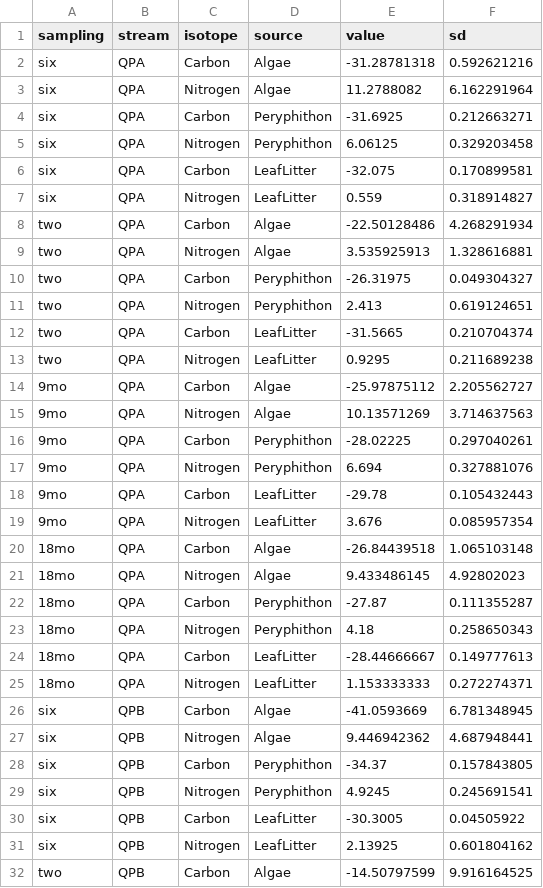
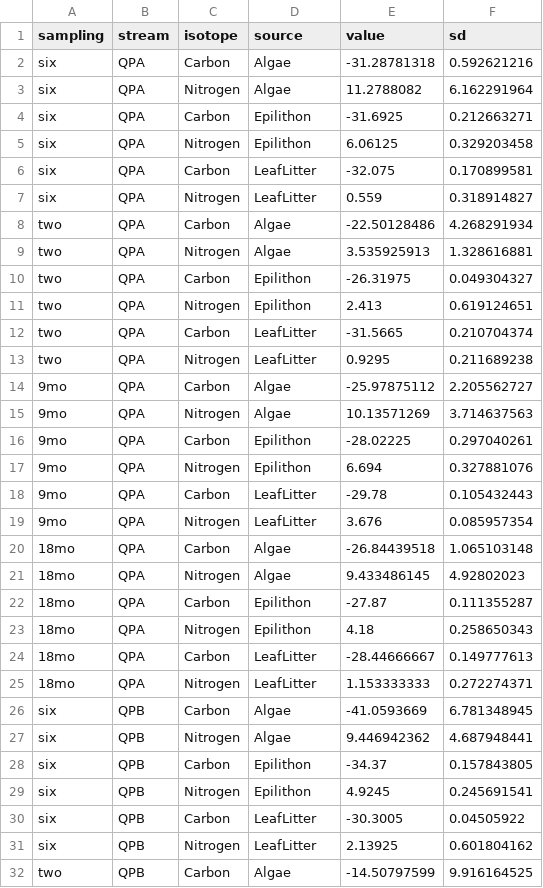
Before and after one commit to PEGutierrezF/SIA_Plots, a CSV file: data/isotopes.csv, drawn as a sheet; only a part is shown; the diff covers the shown part only.

```diff
--- a/data/isotopes.csv
+++ b/data/isotopes.csv
@@ -3,4 +3,4 @@ six,QPA,Carbon,Algae,-31.28781318,0.592621216
 six,QPA,Nitrogen,Algae,11.2788082,6.162291964
-six,QPA,Carbon,Peryphithon,-31.6925,0.212663271
-six,QPA,Nitrogen,Peryphithon,6.06125,0.329203458
+six,QPA,Carbon,Epilithon,-31.6925,0.212663271
+six,QPA,Nitrogen,Epilithon,6.06125,0.329203458
 six,QPA,Carbon,LeafLitter,-32.075,0.170899581
@@ -9,4 +9,4 @@ two,QPA,Carbon,Algae,-22.50128486,4.268291934
 two,QPA,Nitrogen,Algae,3.535925913,1.328616881
-two,QPA,Carbon,Peryphithon,-26.31975,0.049304327
-two,QPA,Nitrogen,Peryphithon,2.413,0.619124651
+two,QPA,Carbon,Epilithon,-26.31975,0.049304327
+two,QPA,Nitrogen,Epilithon,2.413,0.619124651
 two,QPA,Carbon,LeafLitter,-31.5665,0.210704374
@@ -15,4 +15,4 @@ two,QPA,Nitrogen,LeafLitter,0.9295,0.211689238
 9mo,QPA,Nitrogen,Algae,10.13571269,3.714637563
-9mo,QPA,Carbon,Peryphithon,-28.02225,0.297040261
-9mo,QPA,Nitrogen,Peryphithon,6.694,0.327881076
+9mo,QPA,Carbon,Epilithon,-28.02225,0.297040261
+9mo,QPA,Nitrogen,Epilithon,6.694,0.327881076
 9mo,QPA,Carbon,LeafLitter,-29.78,0.105432443
@@ -21,4 +21,4 @@ two,QPA,Nitrogen,LeafLitter,0.9295,0.211689238
 18mo,QPA,Nitrogen,Algae,9.433486145,4.92802023
-18mo,QPA,Carbon,Peryphithon,-27.87,0.111355287
-18mo,QPA,Nitrogen,Peryphithon,4.18,0.258650343
+18mo,QPA,Carbon,Epilithon,-27.87,0.111355287
+18mo,QPA,Nitrogen,Epilithon,4.18,0.258650343
 18mo,QPA,Carbon,LeafLitter,-28.44666667,0.149777613
@@ -27,4 +27,4 @@ six,QPB,Carbon,Algae,-41.0593669,6.781348945
 six,QPB,Nitrogen,Algae,9.446942362,4.687948441
-six,QPB,Carbon,Peryphithon,-34.37,0.157843805
-six,QPB,Nitrogen,Peryphithon,4.9245,0.245691541
+six,QPB,Carbon,Epilithon,-34.37,0.157843805
+six,QPB,Nitrogen,Epilithon,4.9245,0.245691541
 six,QPB,Carbon,LeafLitter,-30.3005,0.04505922
```
Also changed, not shown: 6 edited cells elsewhere in this file, 1 other file.
